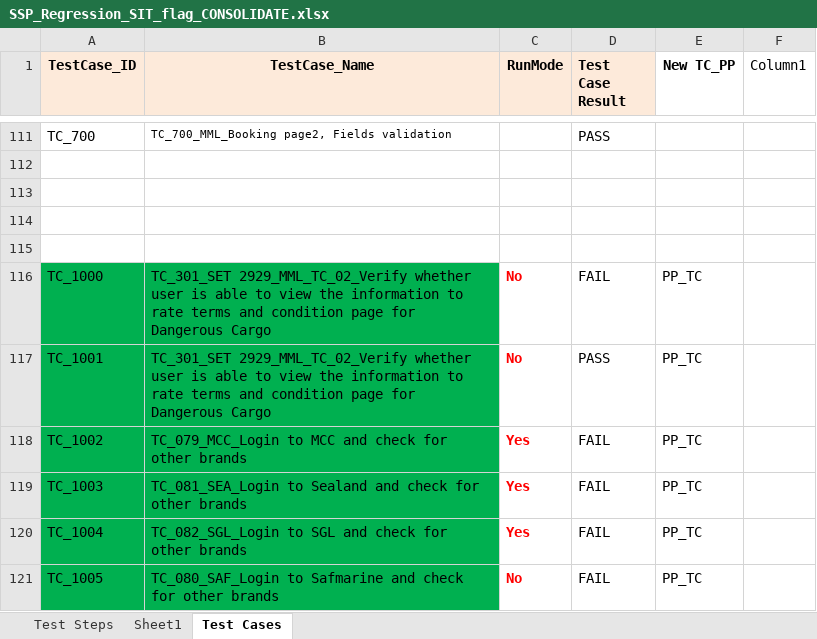
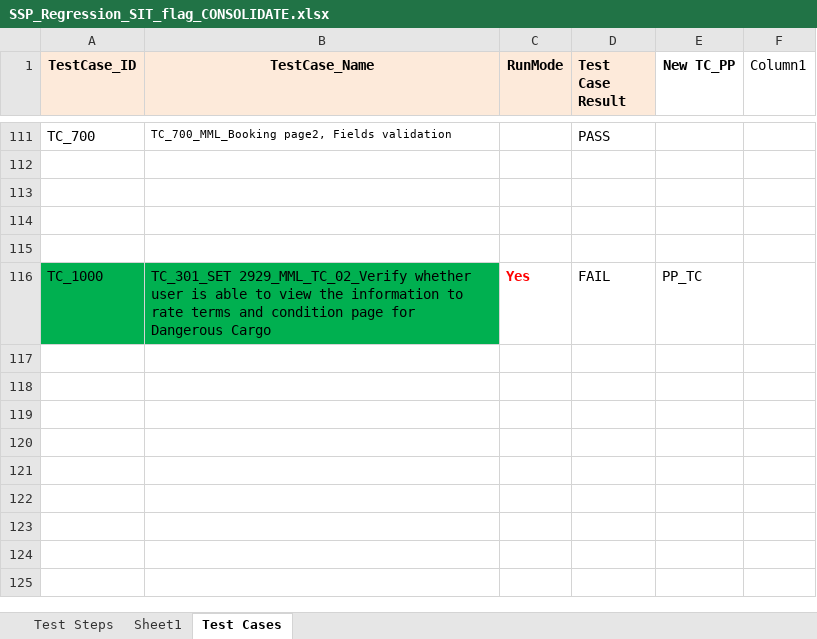
Before and after one commit to razimmeeran/SmallEnhancementWebApplication, an Excel workbook: resources/dataEngine/SSP_Regression_SIT_flag_CONSOLIDATE.xlsx, sheet Test Cases, drawn as a sheet; only a part is shown, gaps mark what is left out; values as stored, in another font and other column widths than the file's, no borders; table styles not drawn; the diff names each change by its address in the sheet, - before the commit and + after, or states it on an @@ line.

```diff
--- a/resources/dataEngine/SSP_Regression_SIT_flag_CONSOLIDATE.xlsx (sheet Test Cases)
+++ b/resources/dataEngine/SSP_Regression_SIT_flag_CONSOLIDATE.xlsx (sheet Test Cases)
-C116 (RunMode): No
+C116 (RunMode): Yes
-row 117: TC_1001 | TC_301_SET 2929_MML_TC_02_Verify whether user is able to view the information to rate terms and condition page for Dangerous Cargo | No | PASS | PP_TC
-row 118: TC_1002 | TC_079_MCC_Login to MCC and check for other brands | Yes | FAIL | PP_TC
-row 119: TC_1003 | TC_081_SEA_Login to Sealand and check for other brands | Yes | FAIL | PP_TC
-row 120: TC_1004 | TC_082_SGL_Login to SGL and check for other brands | Yes | FAIL | PP_TC
-row 121: TC_1005 | TC_080_SAF_Login to Safmarine and check for other brands | No | FAIL | PP_TC
```
Also changed, not shown: sheet Test Steps, resources/dataEngine/SSP_Regression_PP.xlsx, 5 other files.
